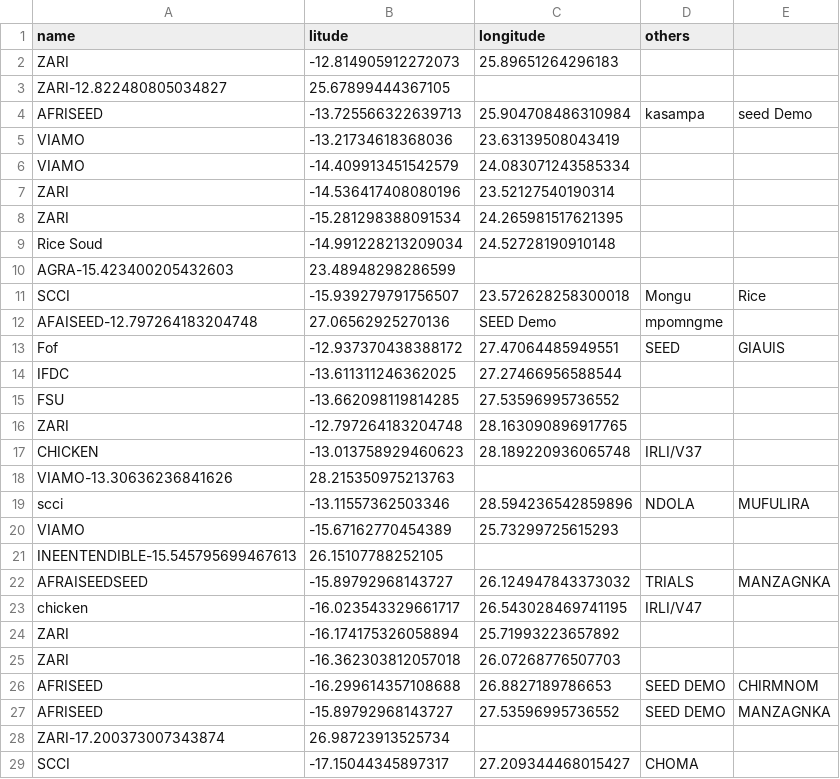
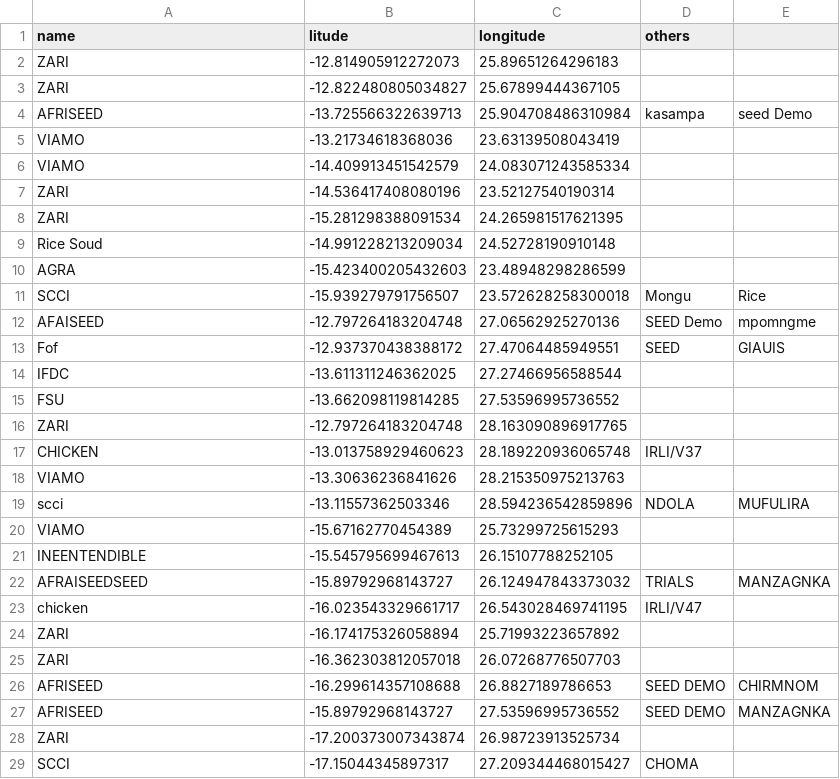
Before and after one commit to CIAT-DAPA/aidi_network_partners, a CSV file: src/data/zambia - Copy.csv, drawn as a sheet; removed rows and columns are numbered as before the commit, all else as after; the diff names each change by its address in the sheet, - before the commit and + after, or states it on an @@ line.

```diff
--- a/src/data/zambia - Copy.csv
+++ b/src/data/zambia - Copy.csv
-row 3: ZARI-12.822480805034827 | 25.67899444367105
+row 3: ZARI | -12.822480805034827 | 25.67899444367105
-row 10: AGRA-15.423400205432603 | 23.48948298286599
+row 10: AGRA | -15.423400205432603 | 23.48948298286599
-row 12: AFAISEED-12.797264183204748 | 27.06562925270136 | SEED Demo | mpomngme
+row 12: AFAISEED | -12.797264183204748 | 27.06562925270136 | SEED Demo | mpomngme
-row 18: VIAMO-13.30636236841626 | 28.215350975213763
+row 18: VIAMO | -13.30636236841626 | 28.215350975213763
-row 21: INEENTENDIBLE-15.545795699467613 | 26.15107788252105
+row 21: INEENTENDIBLE | -15.545795699467613 | 26.15107788252105
-row 28: ZARI-17.200373007343874 | 26.98723913525734
+row 28: ZARI | -17.200373007343874 | 26.98723913525734
```
Also changed, not shown: 1 other file.
